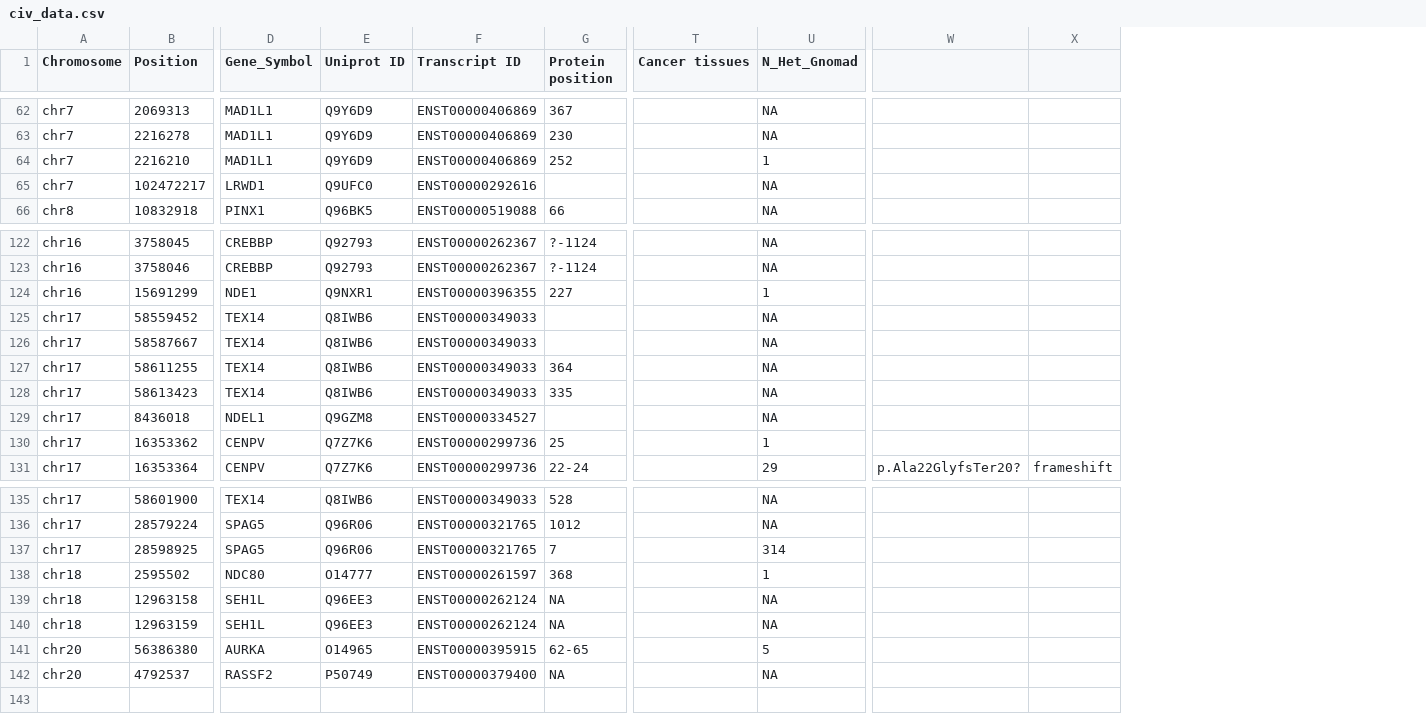
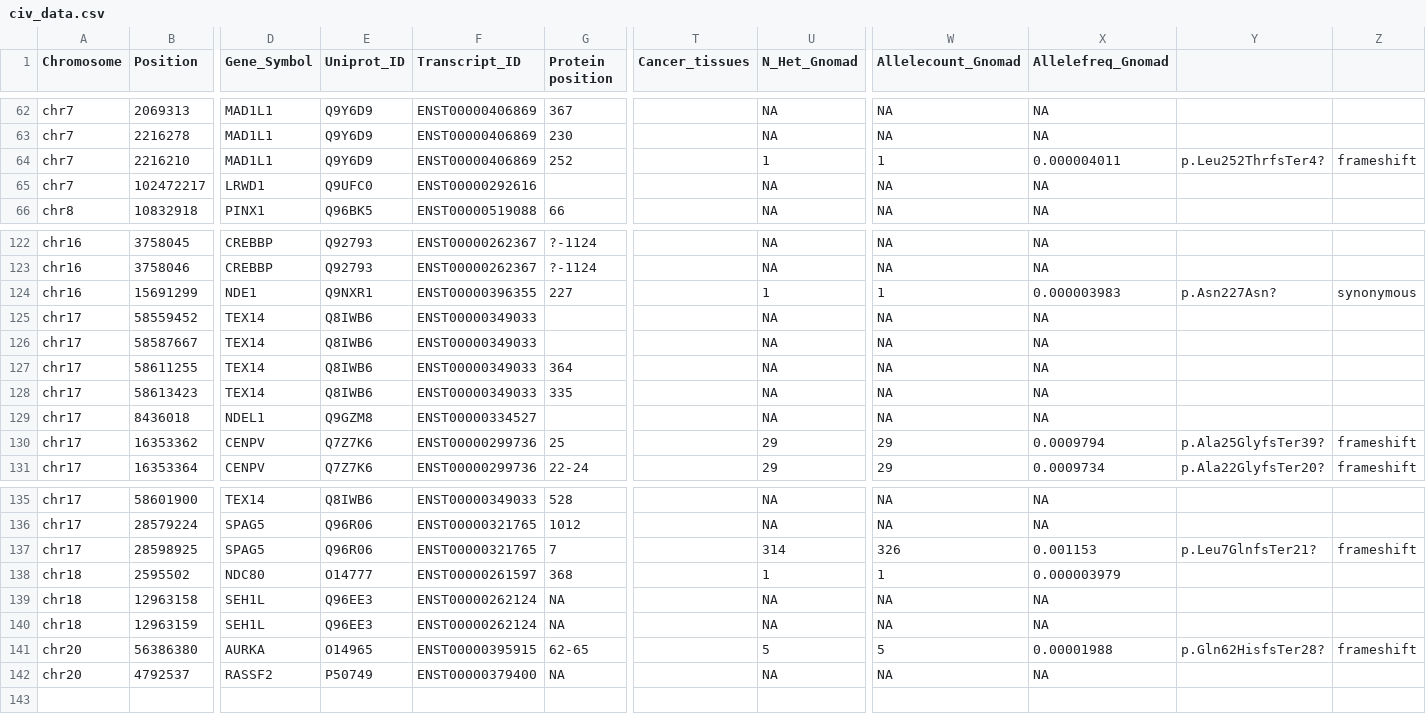
Before and after one commit to TruptiAG/civa-uniprot, a CSV file: data/civ_data.csv, drawn as a sheet; only a part is shown, gaps mark what is left out; removed rows and columns are numbered as before the commit, all else as after; the diff covers the shown part only; the diff names each change by its address in the sheet, - before the commit and + after, or states it on an @@ line.

Commit message:
updated civa uniprot

```diff
--- a/data/civ_data.csv
+++ b/data/civ_data.csv
-column W, row 131: p.Ala22GlyfsTer20?
+column W (Allelecount_Gnomad), rows 62-66: NA | NA | 1 | NA | NA; rows 122-131: NA | NA | 1 | NA | NA | NA | NA | NA | 29 | 29; rows 135-142: NA | NA | 326 | 1 | NA | NA | 5 | NA
+column X (Allelefreq_Gnomad), rows 62-66: NA | NA | 0.000004011 | NA | NA; rows 122-131: NA | NA | 0.000003983 | NA | NA | NA | NA | NA | 0.0009794 | 0.0009734; rows 135-142: NA | NA | 0.001153 | 0.000003979 | NA | NA | 0.00001988 | NA
+column Y, row 64: p.Leu252ThrfsTer4?; rows 124-131: p.Asn227Asn? |  |  |  |  |  | p.Ala25GlyfsTer39? | p.Ala22GlyfsTer20?; rows 137-141: p.Leu7GlnfsTer21? |  |  |  | p.Gln62HisfsTer28?
-E1: Uniprot ID
+E1: Uniprot_ID
-F1: Transcript ID
+F1: Transcript_ID
-T1: Cancer tissues
+T1: Cancer_tissues
-Z64: (empty)
+Z64: frameshift
-Z124: (empty)
+Z124: synonymous
-U130 (N_Het_Gnomad): 1
+U130 (N_Het_Gnomad): 29
-Z130: (empty)
+Z130: frameshift
-Z137: (empty)
+Z137: frameshift
-Z141: (empty)
+Z141: frameshift
```
Also changed, not shown: 32 edited cells elsewhere in this file, 5 other files.
